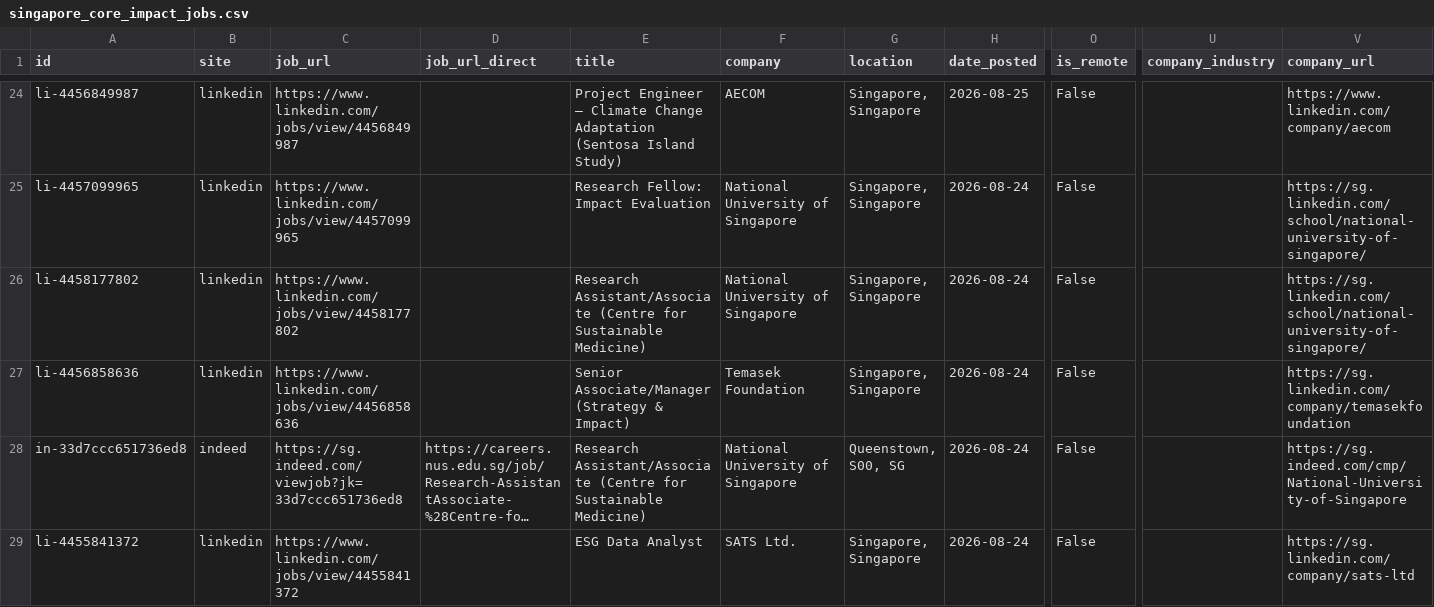
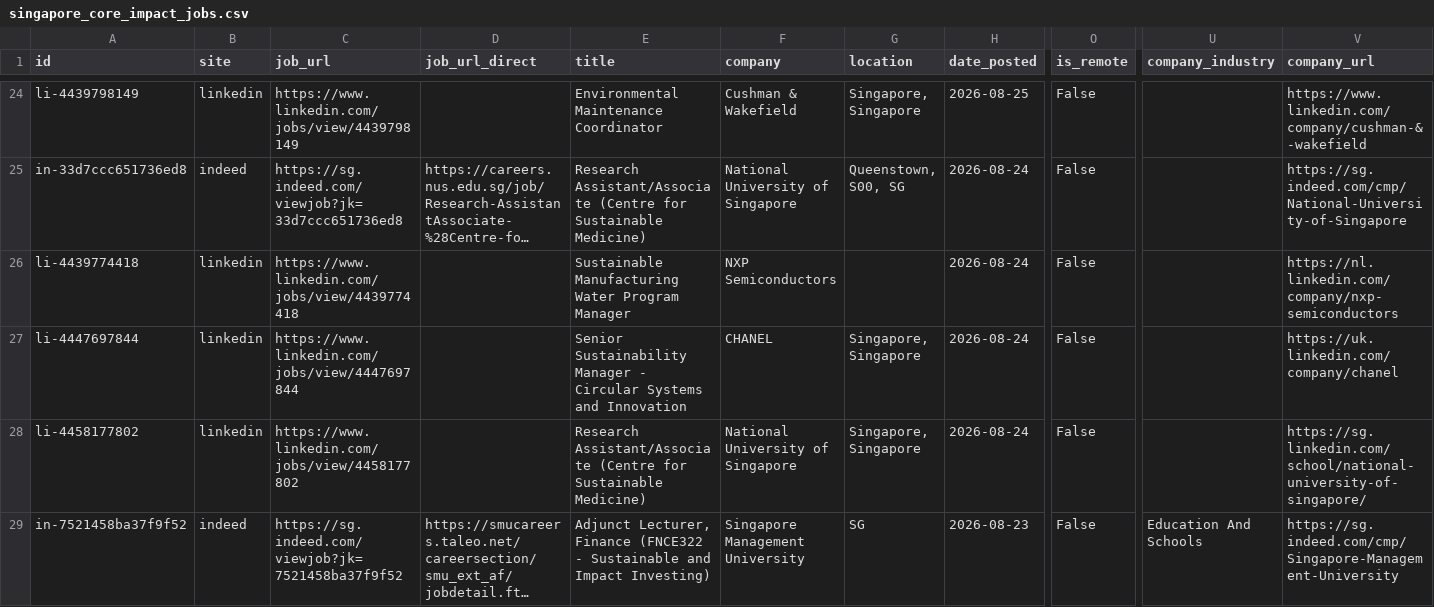
Before and after one commit to phyllispp/impact-jobs, a CSV file: singapore_core_impact_jobs.csv, drawn as a sheet; only a part is shown, gaps mark what is left out; the shorter side is filled out with more unchanged rows; long unchanged cells end in …; removed rows and columns are numbered as before the commit, all else as after; rows hold the shown columns only; the diff covers the shown part only; the diff names each change by its address in the sheet, - before the commit and + after, or states it on an @@ line.

```diff
--- a/singapore_core_impact_jobs.csv
+++ b/singapore_core_impact_jobs.csv
-A24 (id): li-4456849987
+A24 (id): li-4439798149
-C24 (job_url): https://www.linkedin.com/jobs/view/4456849987
+C24 (job_url): https://www.linkedin.com/jobs/view/4439798149
-E24 (title): Project Engineer — Climate Change Adaptation (Sentosa Island Study)
+E24 (title): Environmental Maintenance Coordinator
-F24 (company): AECOM
+F24 (company): Cushman & Wakefield
-V24 (company_url): https://www.linkedin.com/company/aecom
+V24 (company_url): https://www.linkedin.com/company/cushman-&-wakefield
@@ row 28 moved to row 25: in-33d7ccc651736ed8 @@
@@ row 32 moved to row 26: li-4439774418 @@
-A27 (id): li-4457099965
+A27 (id): li-4447697844
-C27 (job_url): https://www.linkedin.com/jobs/view/4457099965
+C27 (job_url): https://www.linkedin.com/jobs/view/4447697844
-E27 (title): Research Fellow: Impact Evaluation
+E27 (title): Senior Sustainability Manager - Circular Systems and Innovation
-F27 (company): National University of Singapore
+F27 (company): CHANEL
-V27 (company_url): https://sg.linkedin.com/school/national-university-of-singapore/
+V27 (company_url): https://uk.linkedin.com/company/chanel
-row 27: li-4456858636 | linkedin | https://www.linkedin.com/jobs/view/4456858636 |  | Senior Associate/Manager (Strategy & Impact) | Temasek Foundation | Singapore, Singapore | 2026-08-24 | False |  | https://sg.linkedin.com/company/temasekfoundation
-row 29: li-4455841372 | linkedin | https://www.linkedin.com/jobs/view/4455841372 |  | ESG Data Analyst | SATS Ltd. | Singapore, Singapore | 2026-08-24 | False |  | https://sg.linkedin.com/company/sats-ltd
```
Also changed, not shown: 3 added rows, 5 removed rows, 8 moved rows and 16 edited cells elsewhere in this file, 1 other file.
